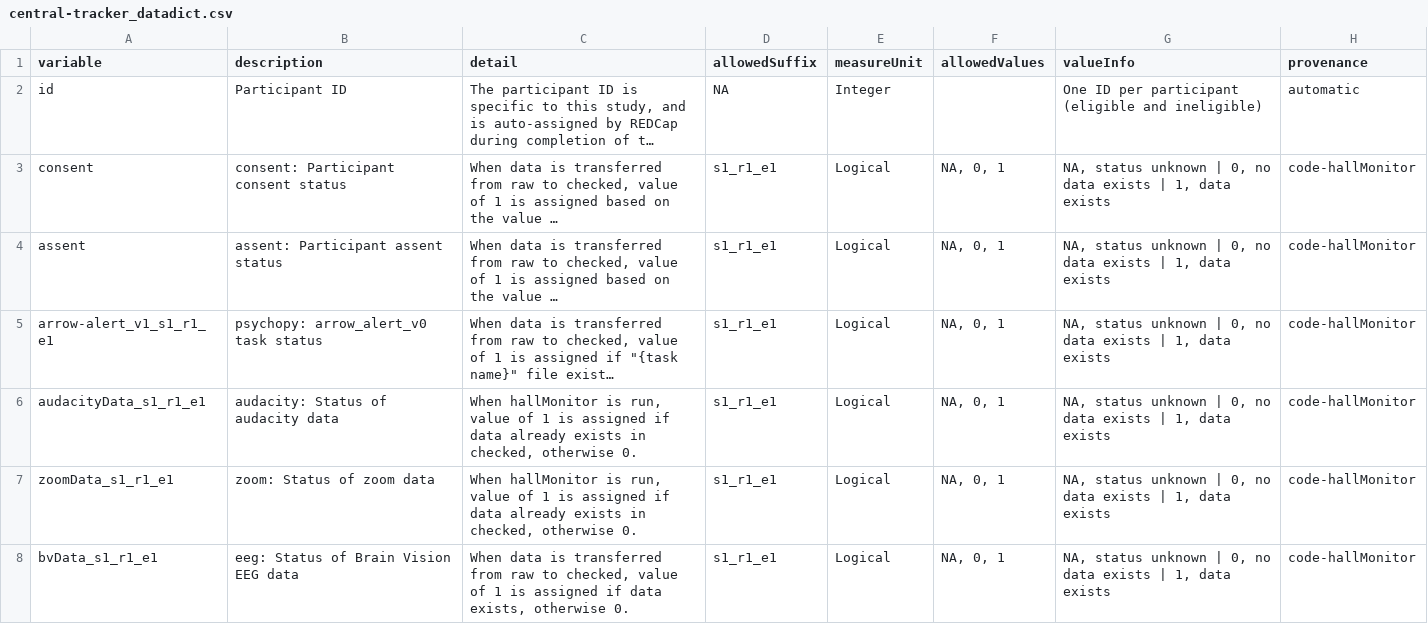
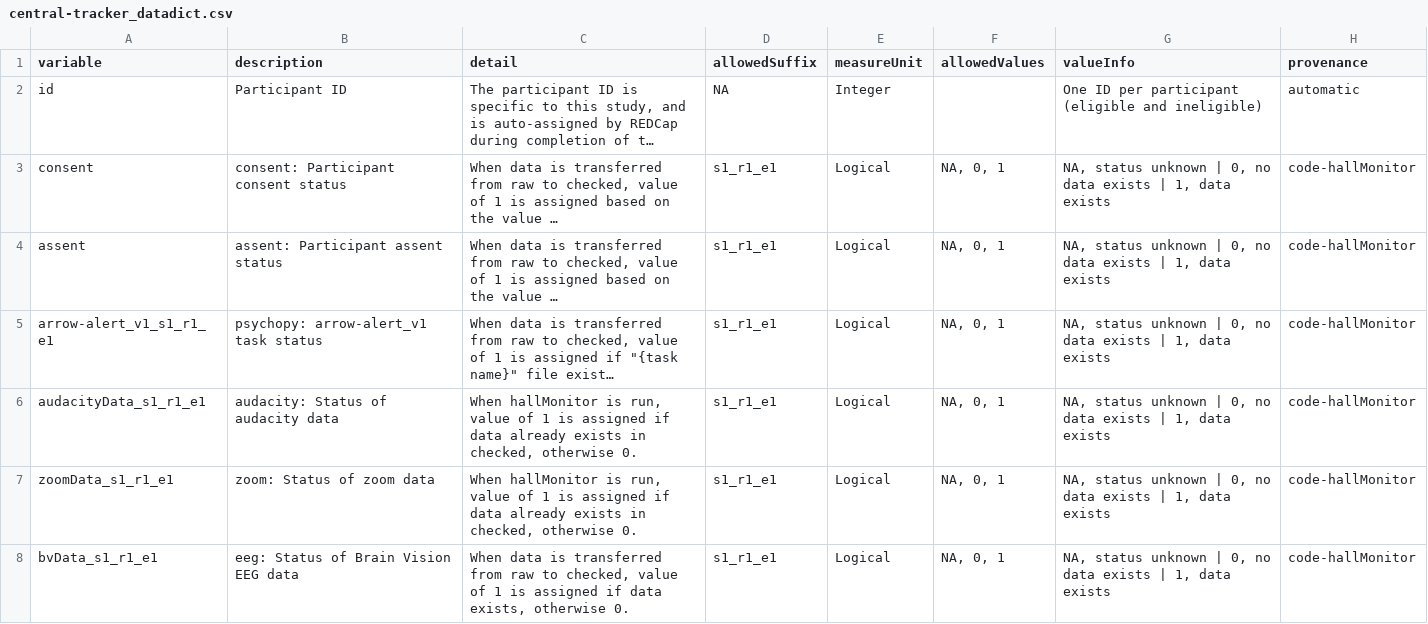
Before and after one commit to NDCLab/thrive-dataset, a CSV file: data-monitoring/data-dictionary/central-tracker_datadict.csv, drawn as a sheet; only a part is shown; long unchanged cells end in …; the diff names each change by its address in the sheet, - before the commit and + after, or states it on an @@ line.

Commit message:
fix version number mismatch for arrow-alert

```diff
--- a/data-monitoring/data-dictionary/central-tracker_datadict.csv
+++ b/data-monitoring/data-dictionary/central-tracker_datadict.csv
-B5 (description): psychopy: arrow_alert_v0 task status
+B5 (description): psychopy: arrow-alert_v1 task status
```
